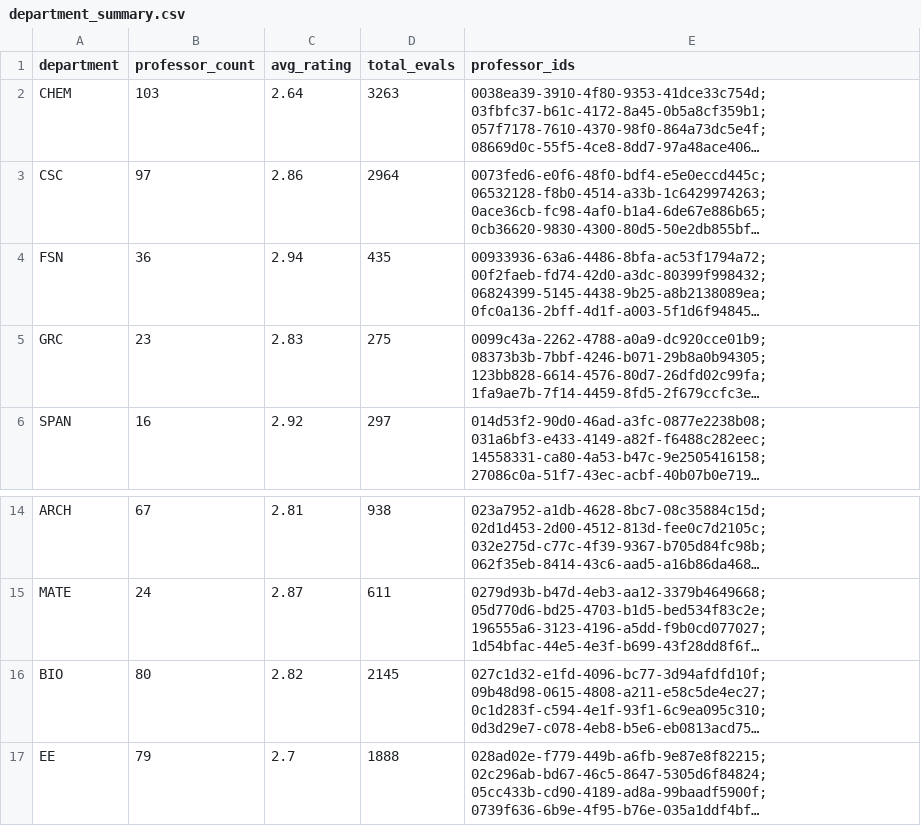
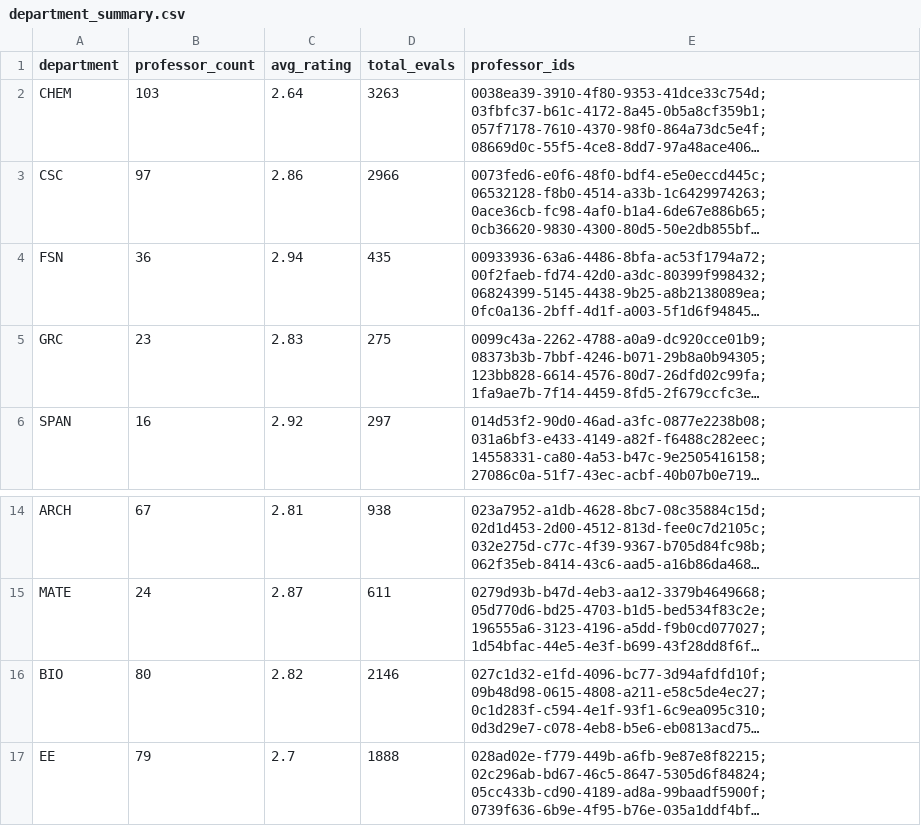
Before and after one commit to sreshtalluri/polyratings-data-collection, a CSV file: data/main/department_summary.csv, drawn as a sheet; only a part is shown, gaps mark what is left out; long unchanged cells end in …; the diff names each change by its address in the sheet, - before the commit and + after, or states it on an @@ line.

```diff
--- a/data/main/department_summary.csv
+++ b/data/main/department_summary.csv
-D3 (total_evals): 2964
+D3 (total_evals): 2966
-D16 (total_evals): 2145
+D16 (total_evals): 2146
```
Also changed, not shown: data/main/professor_name_to_id.csv, data/main/professors_data.csv.
